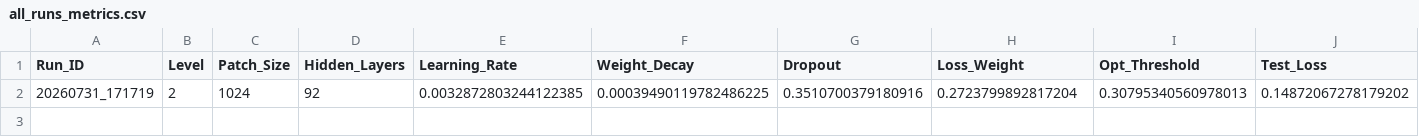
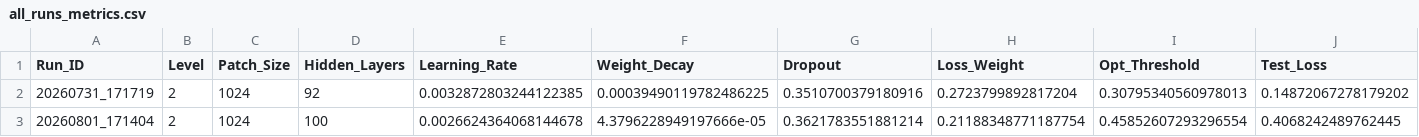
Before and after one commit to zleo2404/MIL-Based-HER2-Classifier, a CSV file: runs/all_runs_metrics.csv, drawn as a sheet; only a part is shown; rows hold the shown columns only; the diff names each change by its address in the sheet, - before the commit and + after, or states it on an @@ line.

```diff
--- a/runs/all_runs_metrics.csv
+++ b/runs/all_runs_metrics.csv
+row 3: 20260801_171404 | 2 | 1024 | 100 | 0.0026624364068144678 | 4.3796228949197666e-05 | 0.3621783551881214 | 0.21188348771187754 | 0.45852607293296554 | 0.4068242489762445
```
Also changed, not shown: 9 other files.
